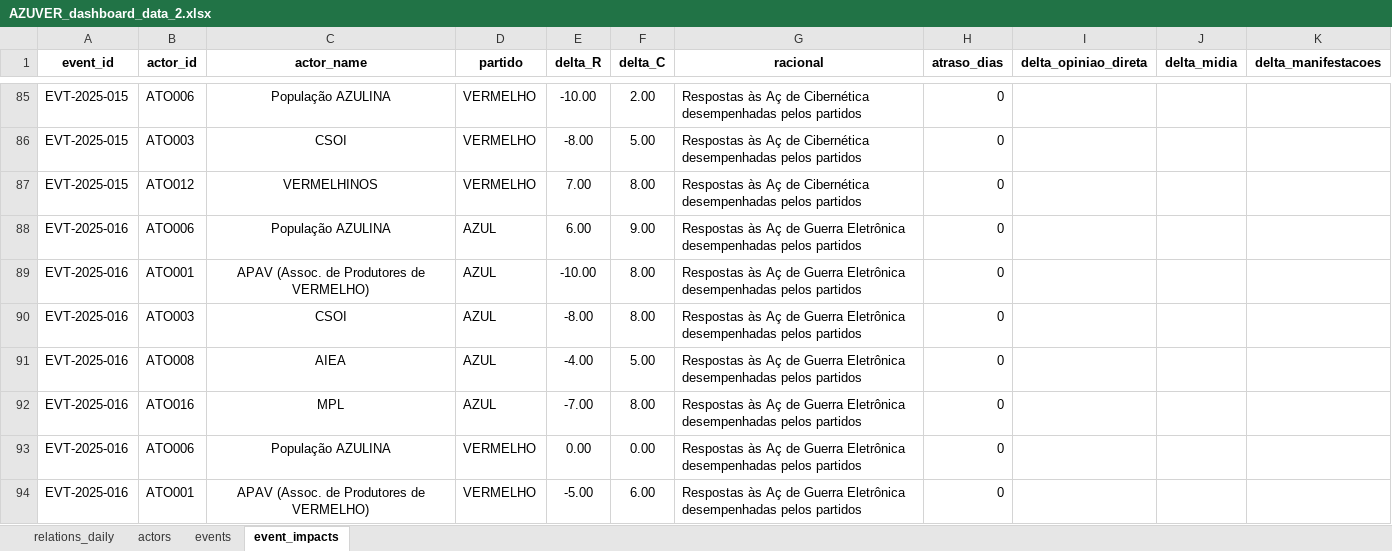
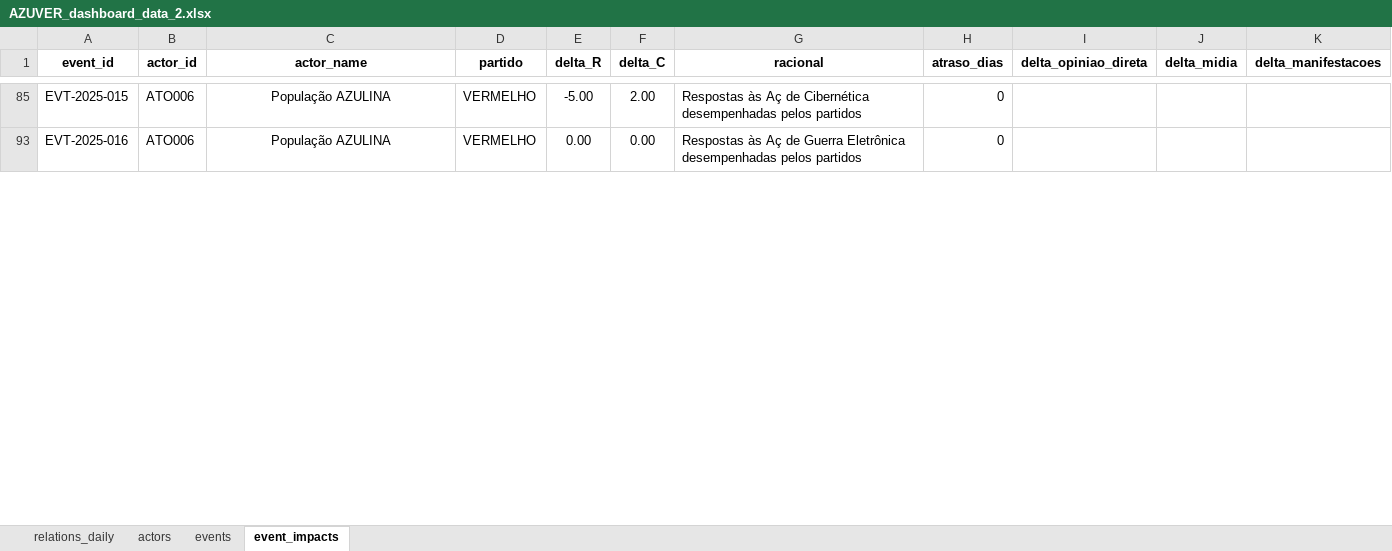
Before and after one commit to srestevam/Dashboard-AZUVER-streamlit, an Excel workbook: AZUVER_dashboard_data_2.xlsx, sheet event_impacts, drawn as a sheet; only a part is shown, gaps mark what is left out; values as stored, in another font and other column widths than the file's, no borders; table styles not drawn; the diff covers the shown part only; the diff names each change by its address in the sheet, - before the commit and + after, or states it on an @@ line.

```diff
--- a/AZUVER_dashboard_data_2.xlsx (sheet event_impacts)
+++ b/AZUVER_dashboard_data_2.xlsx (sheet event_impacts)
-E85 (delta_R): -10.00
+E85 (delta_R): -5.00
@@ row 86 hidden: EVT-2025-015 | ATO003 | CSOI | VERMELHO | -8.00 | 5.00 | Respostas às Aç de Cibernética desempenhadas pelos partidos | 0 @@
@@ row 87 hidden: EVT-2025-015 | ATO012 | VERMELHINOS | VERMELHO | 7.00 | 8.00 | Respostas às Aç de Cibernética desempenhadas pelos partidos | 0 @@
@@ row 88 hidden: EVT-2025-016 | ATO006 | População AZULINA | AZUL | 6.00 | 9.00 | Respostas às Aç de Guerra Eletrônica desempenhadas pelos partidos | 0 @@
@@ row 89 hidden: EVT-2025-016 | ATO001 | APAV (Assoc. de Produtores de VERMELHO) | AZUL | -10.00 | 8.00 | Respostas às Aç de Guerra Eletrônica desempenhadas pelos partidos | 0 @@
@@ row 90 hidden: EVT-2025-016 | ATO003 | CSOI | AZUL | -8.00 | 8.00 | Respostas às Aç de Guerra Eletrônica desempenhadas pelos partidos | 0 @@
@@ row 91 hidden: EVT-2025-016 | ATO008 | AIEA | AZUL | -4.00 | 5.00 | Respostas às Aç de Guerra Eletrônica desempenhadas pelos partidos | 0 @@
@@ row 92 hidden: EVT-2025-016 | ATO016 | MPL | AZUL | -7.00 | 8.00 | Respostas às Aç de Guerra Eletrônica desempenhadas pelos partidos | 0 @@
@@ row 94 hidden: EVT-2025-016 | ATO001 | APAV (Assoc. de Produtores de VERMELHO) | VERMELHO | -5.00 | 6.00 | Respostas às Aç de Guerra Eletrônica desempenhadas pelos partidos | 0 @@
```
Also changed, not shown: 129 hidden or unhidden rows and 4 edited cells elsewhere in this sheet, sheet relations_daily, 2 other files.
